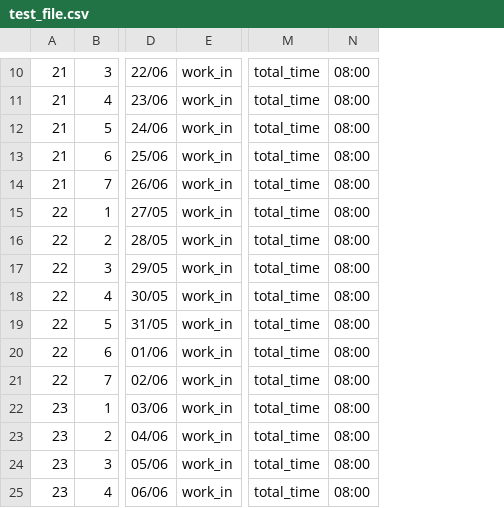
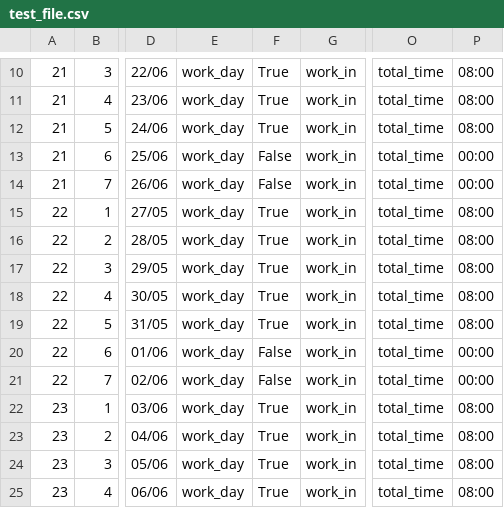
Before and after one commit to 8bitbeard/timer_app, a CSV file: src/resources/dictionaries/test_file.csv, drawn as a sheet; only a part is shown, gaps mark what is left out; addresses are those after the commit; the diff covers the shown part only; the diff names each change by its address in the sheet, - before the commit and + after, or states it on an @@ line.

```diff
--- a/src/resources/dictionaries/test_file.csv
+++ b/src/resources/dictionaries/test_file.csv
+column E, rows 10-25: all work_day
+column F, rows 10-25: True | True | True | False | False | True | True | True | True | True | False | False | True | True | True | True
-P13:P14: 08:00
+P13:P14: 00:00
-P20:P21: 08:00
+P20:P21: 00:00
```
Also changed, not shown: 58 edited cells elsewhere in this file, 2 other files.
